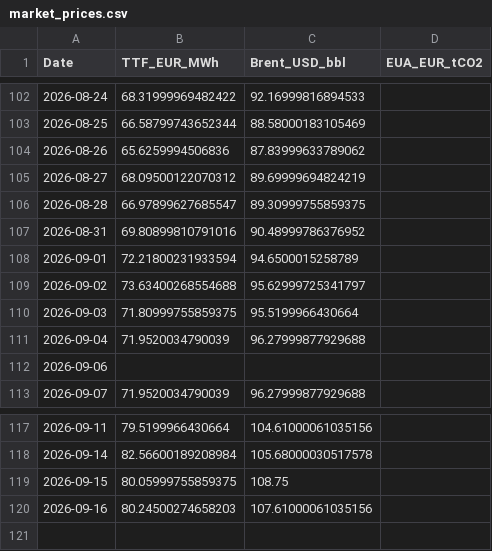
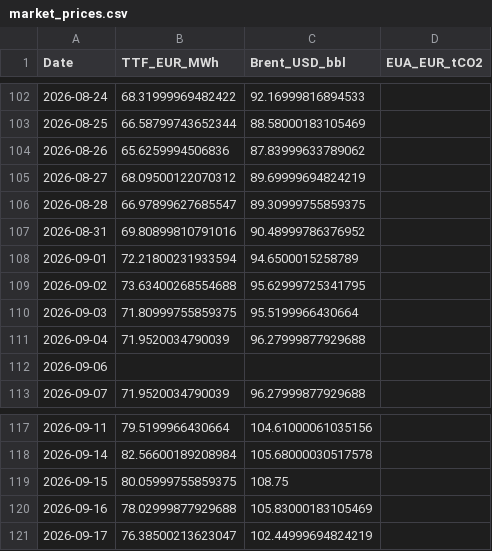
Before and after one commit to TomSRemy/PPA-Dashboard, a CSV file: ppa_dashboard/data/market_prices.csv, drawn as a sheet; only a part is shown, gaps mark what is left out.

```diff
--- a/ppa_dashboard/data/market_prices.csv
+++ b/ppa_dashboard/data/market_prices.csv
@@ -108,3 +108,3 @@ Date,TTF_EUR_MWh,Brent_USD_bbl,EUA_EUR_tCO2
 2026-09-01,72.21800231933594,94.6500015258789,
-2026-09-02,73.63400268554688,95.62999725341797,
+2026-09-02,73.63400268554688,95.62999725341795,
 2026-09-03,71.80999755859375,95.5199966430664,
@@ -119,2 +119,3 @@ Date,TTF_EUR_MWh,Brent_USD_bbl,EUA_EUR_tCO2
 2026-09-15,80.05999755859375,108.75,
-2026-09-16,80.24500274658203,107.61000061035156,
+2026-09-16,78.02999877929688,105.83000183105469,
+2026-09-17,76.38500213623047,102.44999694824219,
```
